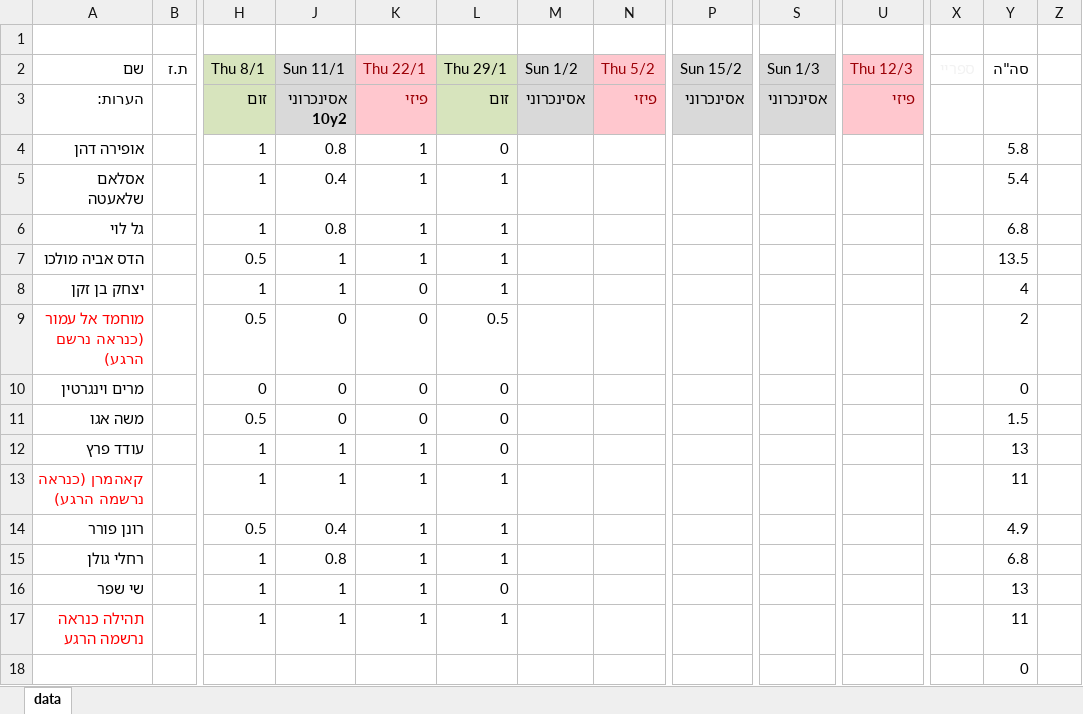
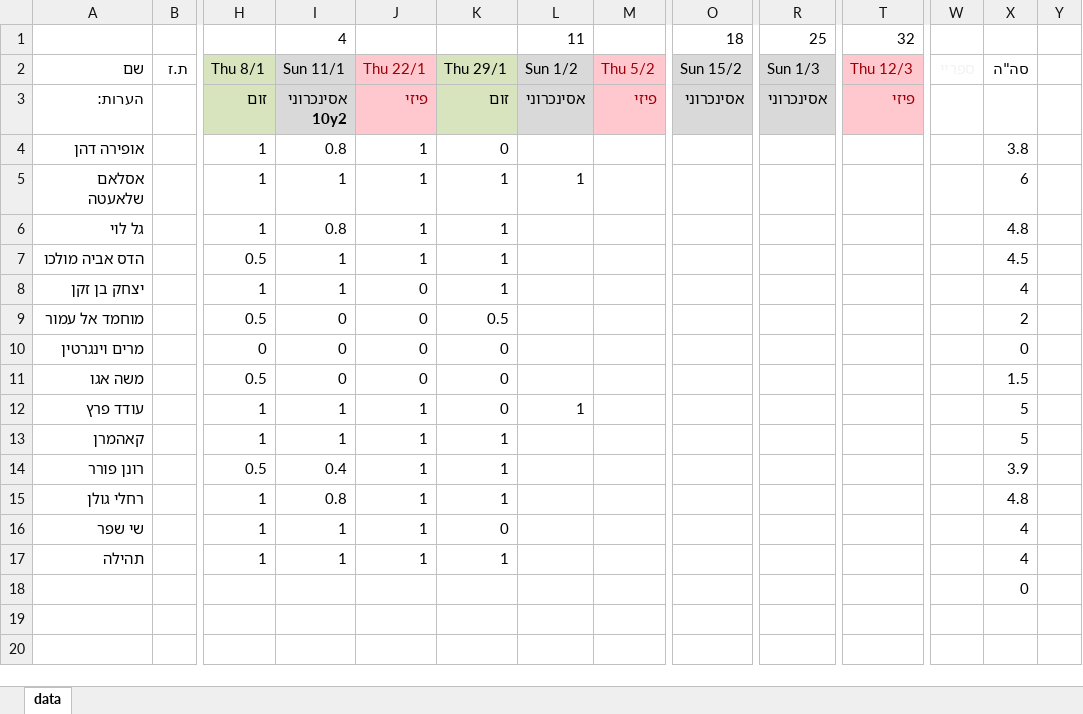
Before and after one commit to 3strategy/BeautifulYesodot, an Excel workbook: cs3e/Ex/MazpenHelekGimel.xlsx, sheet data, drawn as a sheet; only a part is shown, gaps mark what is left out; values as stored, in another font and other column widths than the file's, no borders; table styles not drawn; addresses are those after the commit; rows hold the shown columns only; the diff names each change by its address in the sheet, - before the commit and + after, or states it on an @@ line.

```diff
--- a/cs3e/Ex/MazpenHelekGimel.xlsx (sheet data)
+++ b/cs3e/Ex/MazpenHelekGimel.xlsx (sheet data)
-row 1: (empty)
+row 1:  |  |  | 4 |  |  | 11 |  | 18 | 25 | 32
-X4: 5.8
+X4: 3.8
-I5: 0.4
+I5: 1
-L5: (empty)
+L5: 1
-X5: 5.4
+X5: 6
-X6: 6.8
+X6: 4.8
-X7: 13.5
+X7: 4.5
-A9: מוחמד אל עמור (כנראה נרשם הרגע)
+A9: מוחמד אל עמור
@@ A9 bold: on → off, text colour: #FF0000 → black @@
-L12: (empty)
+L12: 1
-X12: 13
+X12: 5
-A13: קאהמרן (כנראה נרשמה הרגע)
+A13: קאהמרן
@@ A13 bold: on → off, text colour: #FF0000 → black @@
-X13: 11
+X13: 5
-X14: 4.9
+X14: 3.9
-X15: 6.8
+X15: 4.8
-X16: 13
+X16: 4
-A17: תהילה כנראה נרשמה הרגע
+A17: תהילה
@@ A17 bold: on → off, text colour: #FF0000 → black @@
-X17: 11
+X17: 4
```
Also changed, not shown: hidden cells, 1 other file.
